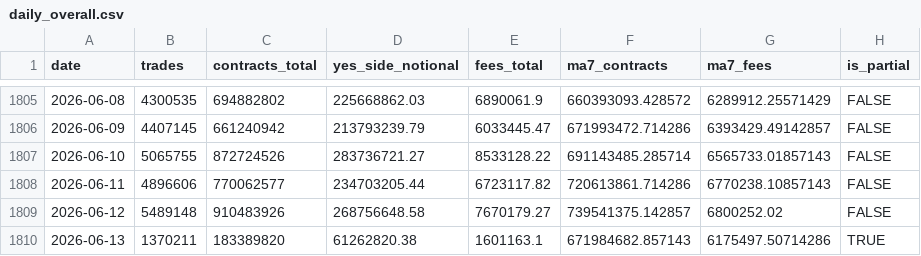
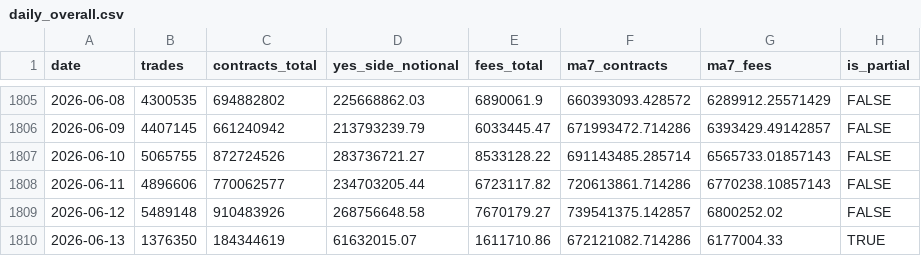
Before and after one commit to Doboyle95/kalshi-dashboard, a CSV file: src/data/daily_overall.csv, drawn as a sheet; only a part is shown, gaps mark what is left out.

Commit message:
data: 2026-06-13 09:41 ET - 184,344,619 contracts

```diff
--- a/src/data/daily_overall.csv
+++ b/src/data/daily_overall.csv
@@ -1809,2 +1809,2 @@ date,trades,contracts_total,yes_side_notional,fees_total,ma7_contracts,ma7_fees,
 2026-06-12,5489148,910483926,268756648.58,7670179.27,739541375.142857,6800252.02,FALSE
-2026-06-13,1370211,183389820,61262820.38,1601163.1,671984682.857143,6175497.50714286,TRUE
+2026-06-13,1376350,184344619,61632015.07,1611710.86,672121082.714286,6177004.33,TRUE
```
Also changed, not shown: src/data/daily_sports_vs_nonsports.csv, src/data/sports_market_type_daily.csv, 2 other files.
